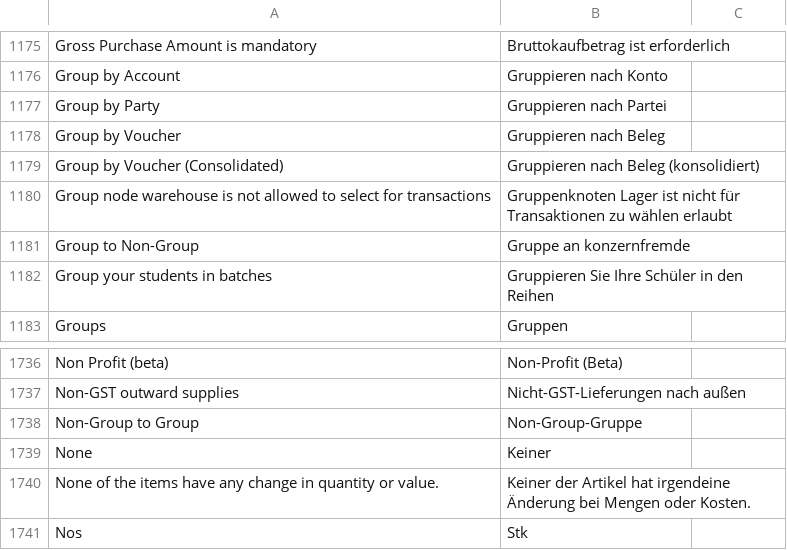
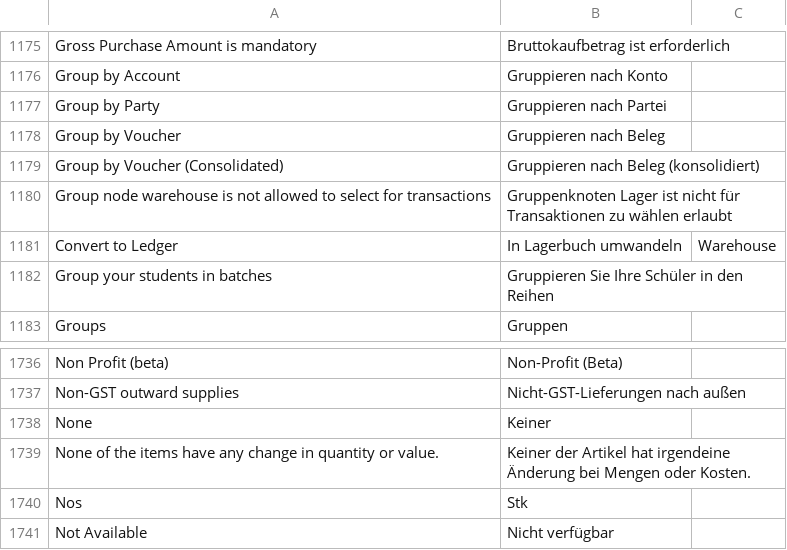
Before and after one commit to Dinext-pro/dinext_erp, a CSV file: erpnext/translations/de.csv, drawn as a sheet; only a part is shown, gaps mark what is left out; the shorter side is filled out with more unchanged rows; removed rows and columns are numbered as before the commit, all else as after; the diff names each change by its address in the sheet, - before the commit and + after, or states it on an @@ line.

Commit message:
fix: german translations

```diff
--- a/erpnext/translations/de.csv
+++ b/erpnext/translations/de.csv
-row 1181: Group to Non-Group | Gruppe an konzernfremde
+row 1181: Convert to Ledger | In Lagerbuch umwandeln | Warehouse
-row 1738: Non-Group to Group | Non-Group-Gruppe
```
